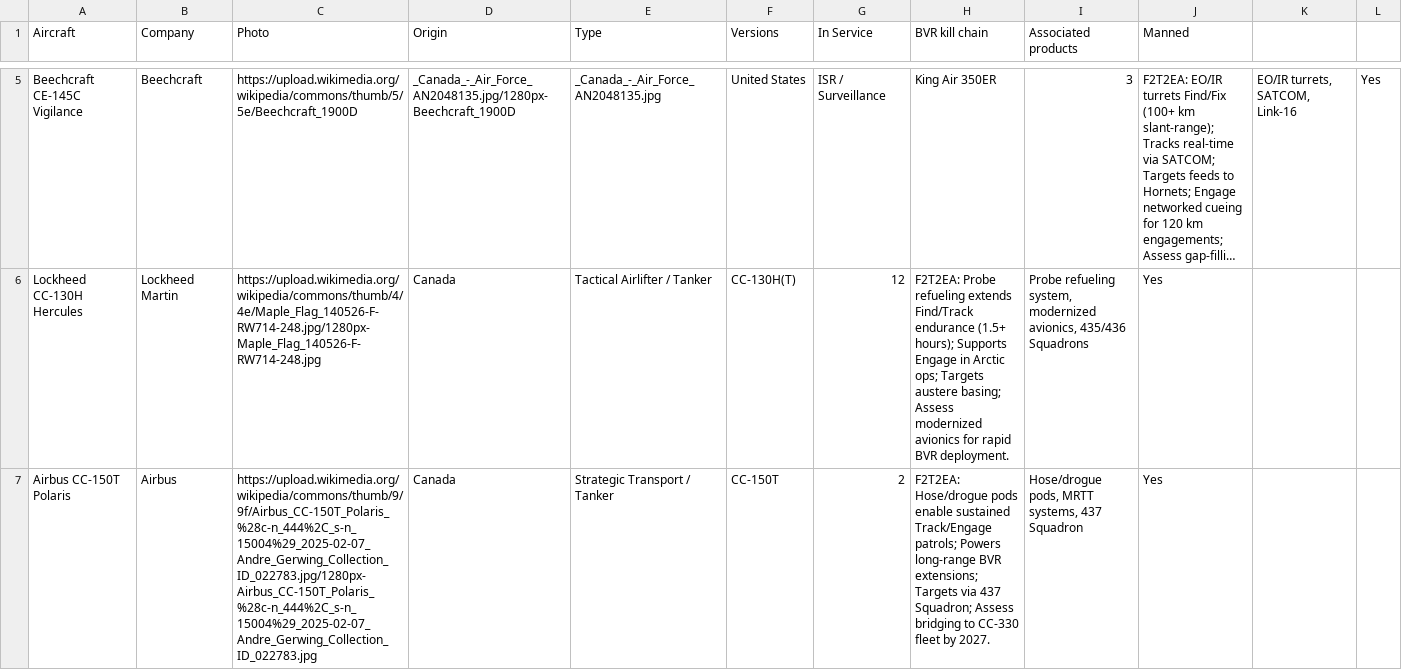
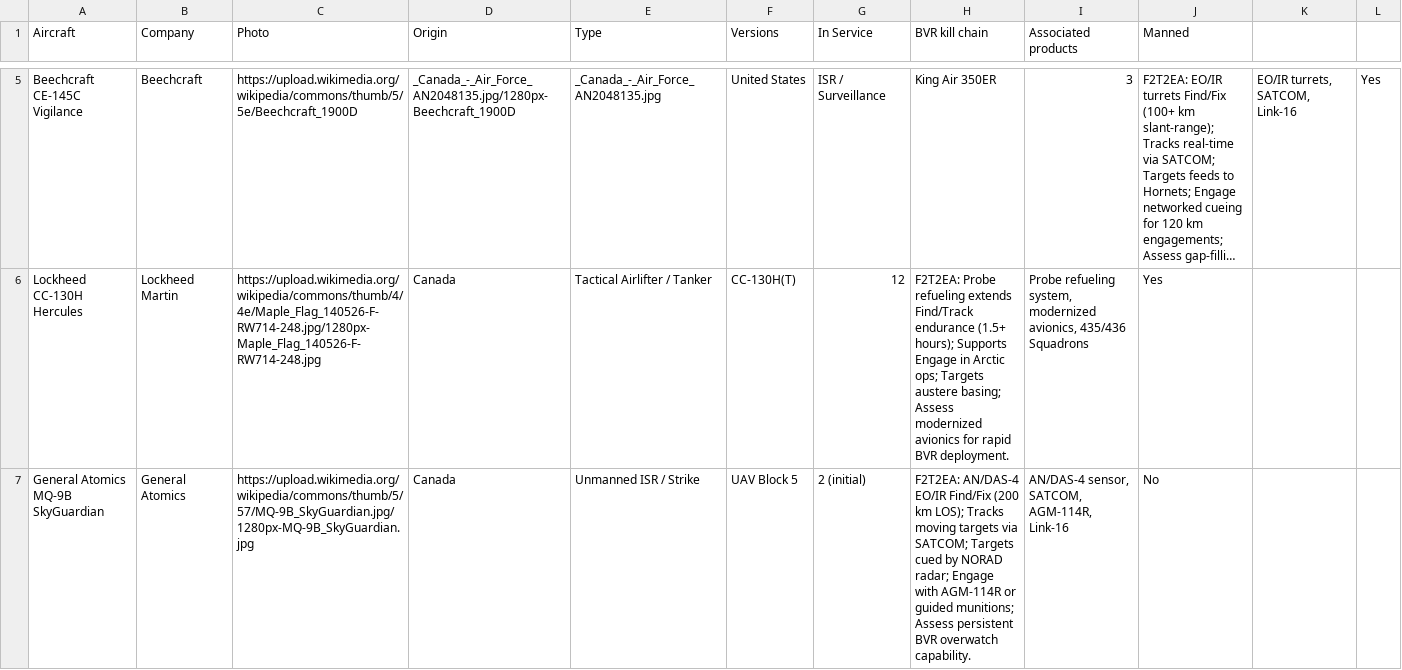
Before and after one commit to ayeeff/aircombat, a CSV file: data/can.csv, drawn as a sheet; only a part is shown, gaps mark what is left out; long unchanged cells end in …; removed rows and columns are numbered as before the commit, all else as after; the diff covers the shown part only; the diff names each change by its address in the sheet, - before the commit and + after, or states it on an @@ line.

Commit message:
Update can.csv

```diff
--- a/data/can.csv
+++ b/data/can.csv
-row 7: Airbus CC-150T Polaris | Airbus | https://upload.wikimedia.org/wikipedia/commons/thumb/9/9f/Airbus_CC-150T_Polaris_%28c-n_444%2C_s-n_15004%29_2025-02-07_Andre_Gerwing_Collection_ID_022783.jpg/1280px-Airbus_CC-150T_Polaris_%28c-n_444%2C_s-n_15004%29_2025-02-07_Andre_Gerwing_Collection_ID_022783.jpg | Canada | Strategic Transport / Tanker | CC-150T | 2 | F2T2EA: Hose/drogue pods enable sustained Track/Engage patrols; Powers long-range BVR extensions; Targets via 437 Squadron; Assess bridging to CC-330 fleet by 2027. | Hose/drogue pods, MRTT systems, 437 Squadron | Yes
+row 7: General Atomics MQ-9B SkyGuardian | General Atomics | https://upload.wikimedia.org/wikipedia/commons/thumb/5/57/MQ-9B_SkyGuardian.jpg/1280px-MQ-9B_SkyGuardian.jpg | Canada | Unmanned ISR / Strike | UAV Block 5 | 2 (initial) | F2T2EA: AN/DAS-4 EO/IR Find/Fix (200 km LOS); Tracks moving targets via SATCOM; Targets cued by NORAD radar; Engage with AGM-114R or guided munitions; Assess persistent BVR overwatch capability. | AN/DAS-4 sensor, SATCOM, AGM-114R, Link-16 | No
```
Also changed, not shown: 1 added row elsewhere in this file.
